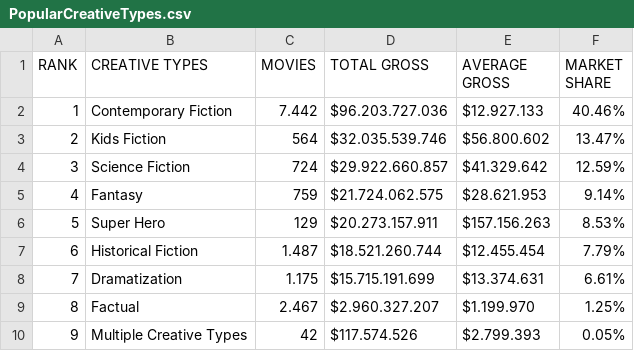
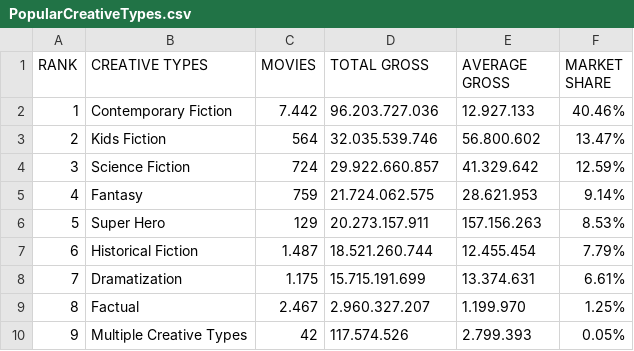
Before and after one commit to Zhelubovsky/CinemaDataset, a CSV file: PopularCreativeTypes.csv, drawn as a sheet.

Commit message:
Update PopularCreativeTypes.csv

```diff
--- a/PopularCreativeTypes.csv
+++ b/PopularCreativeTypes.csv
@@ -1,10 +1,10 @@
 RANK,CREATIVE TYPES,MOVIES,TOTAL GROSS,AVERAGE GROSS,MARKET SHARE
-1,Contemporary Fiction,"7.442","$96.203.727.036","$12.927.133",40.46%
-2,Kids Fiction,564,"$32.035.539.746","$56.800.602",13.47%
-3,Science Fiction,724,"$29.922.660.857","$41.329.642",12.59%
-4,Fantasy,759,"$21.724.062.575","$28.621.953",9.14%
-5,Super Hero,129,"$20.273.157.911","$157.156.263",8.53%
-6,Historical Fiction,"1.487","$18.521.260.744","$12.455.454",7.79%
-7,Dramatization,"1.175","$15.715.191.699","$13.374.631",6.61%
-8,Factual,"2.467","$2.960.327.207","$1.199.970",1.25%
-9,Multiple Creative Types,42,"$117.574.526","$2.799.393",0.05%
+1,Contemporary Fiction,"7.442","96.203.727.036","12.927.133",40.46%
+2,Kids Fiction,564,"32.035.539.746","56.800.602",13.47%
+3,Science Fiction,724,"29.922.660.857","41.329.642",12.59%
+4,Fantasy,759,"21.724.062.575","28.621.953",9.14%
+5,Super Hero,129,"20.273.157.911","157.156.263",8.53%
+6,Historical Fiction,"1.487","18.521.260.744","12.455.454",7.79%
+7,Dramatization,"1.175","15.715.191.699","13.374.631",6.61%
+8,Factual,"2.467","2.960.327.207","1.199.970",1.25%
+9,Multiple Creative Types,42,"117.574.526","2.799.393",0.05%
```
